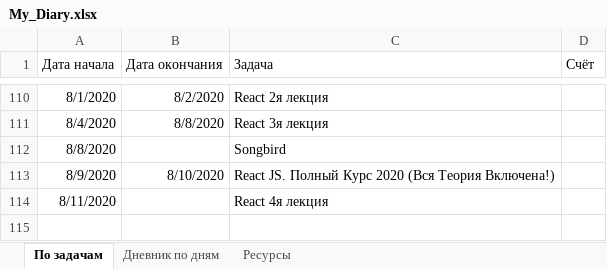
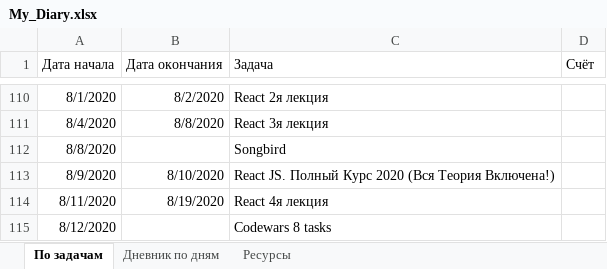
Before and after one commit to AndreiMedvedevSaratov/My_Learning_Diary, an Excel workbook: My_Diary.xlsx, sheet По задачам, drawn as a sheet; only a part is shown, gaps mark what is left out; values as stored, in another font and other column widths than the file's, no borders; the diff names each change by its address in the sheet, - before the commit and + after, or states it on an @@ line.

```diff
--- a/My_Diary.xlsx (sheet По задачам)
+++ b/My_Diary.xlsx (sheet По задачам)
-B114 (Дата окончания): (empty)
+B114 (Дата окончания): 8/19/2020
+row 115: 8/12/2020 |  | Codewars 8 tasks
```
Also changed, not shown: sheet Дневник по дням.
